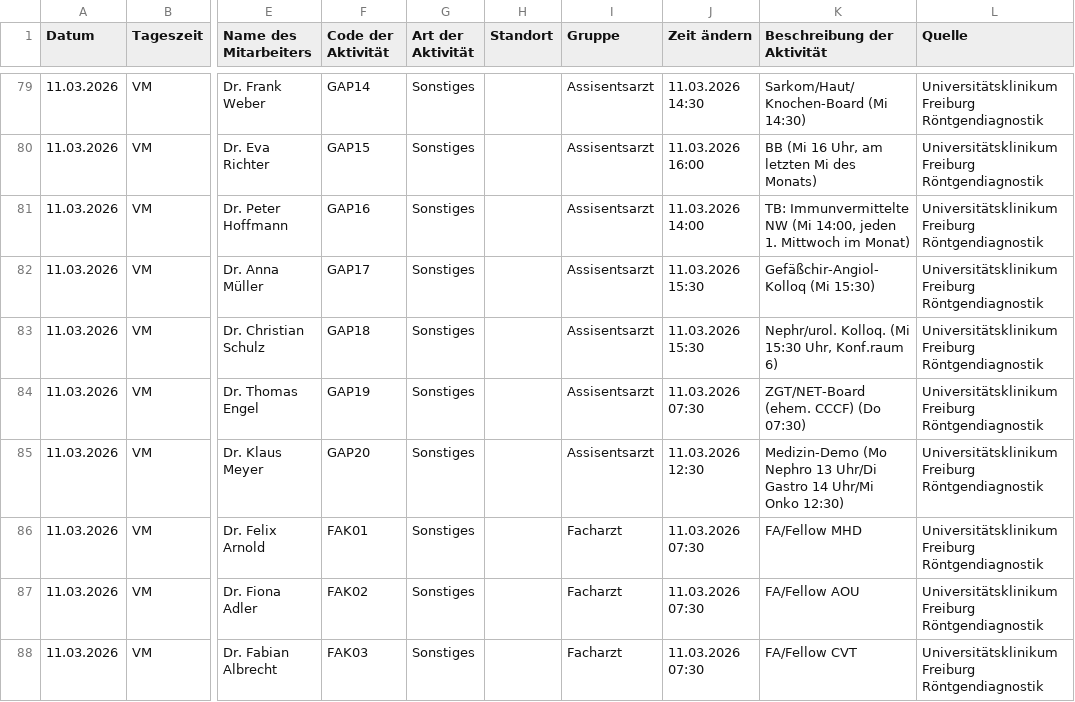
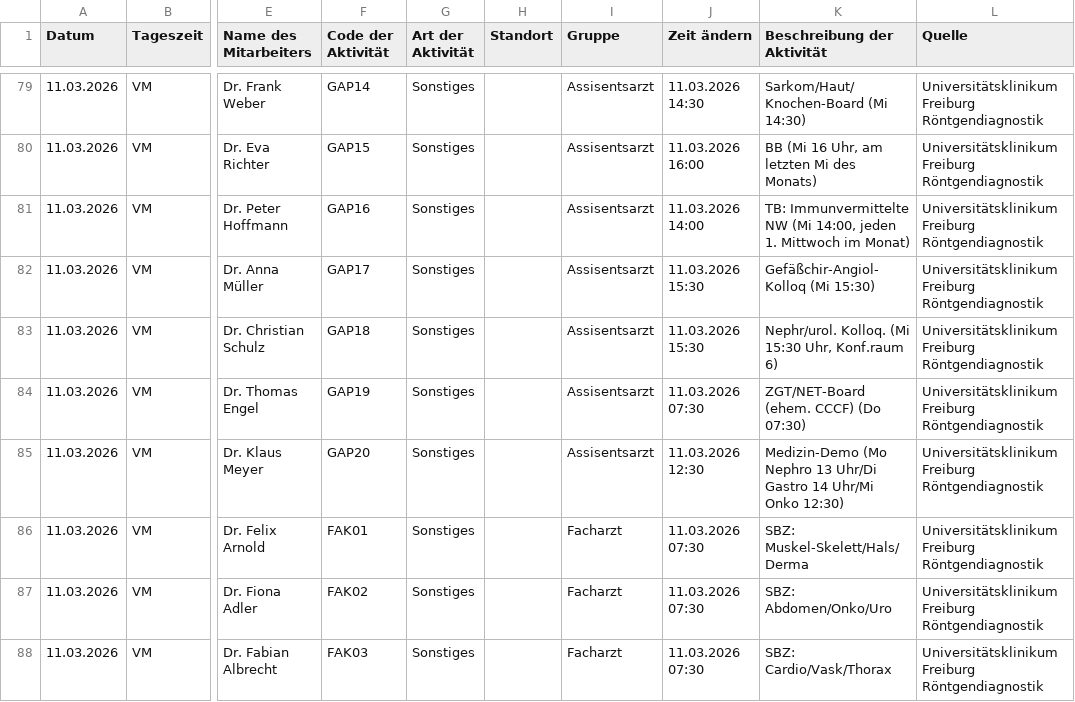
Before and after one commit to maxrusse/RadIMO_Cortex, a CSV file: test_data/medweb_test_multiday.csv, drawn as a sheet; only a part is shown, gaps mark what is left out; the diff covers the shown part only; the diff names each change by its address in the sheet, - before the commit and + after, or states it on an @@ line.

```diff
--- a/test_data/medweb_test_multiday.csv
+++ b/test_data/medweb_test_multiday.csv
-K86 (Beschreibung der Aktivität): FA/Fellow MHD
+K86 (Beschreibung der Aktivität): SBZ: Muskel-Skelett/Hals/Derma
-K87 (Beschreibung der Aktivität): FA/Fellow AOU
+K87 (Beschreibung der Aktivität): SBZ: Abdomen/Onko/Uro
-K88 (Beschreibung der Aktivität): FA/Fellow CVT
+K88 (Beschreibung der Aktivität): SBZ: Cardio/Vask/Thorax
```
Also changed, not shown: 23 edited cells elsewhere in this file, 23 other files.
